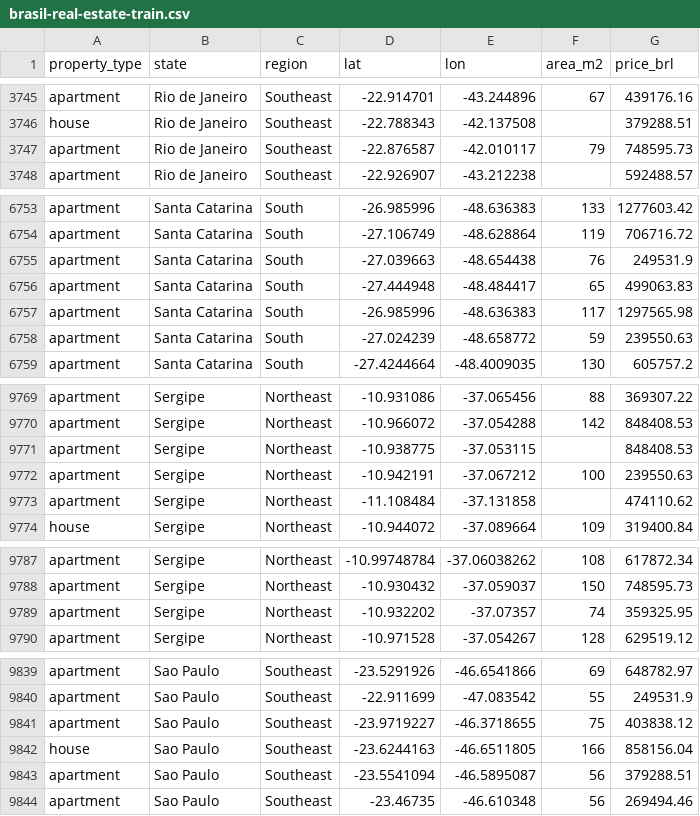
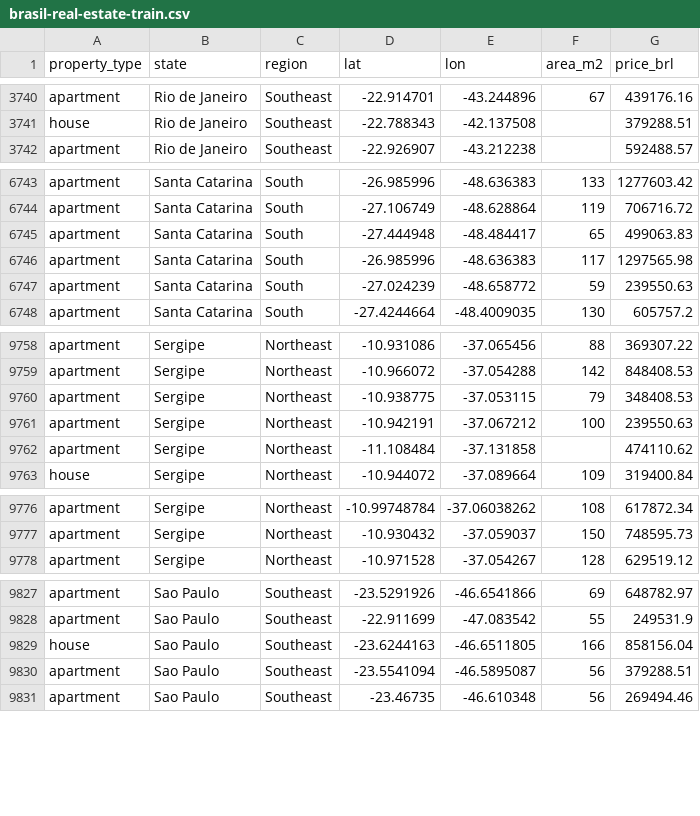
Before and after one commit to nunesisabella/Analise-Preditiva-Brasil, a CSV file: brasil-real-estate-train.csv, drawn as a sheet; only a part is shown, gaps mark what is left out; the diff covers the shown part only.

```diff
--- a/brasil-real-estate-train.csv
+++ b/brasil-real-estate-train.csv
@@ -3746,3 +3741,2 @@ apartment,Rio de Janeiro,Southeast,-22.914701,-43.244896,67,439176.16
 house,Rio de Janeiro,Southeast,-22.788343,-42.137508,,379288.51
-apartment,Rio de Janeiro,Southeast,-22.876587,-42.010117,79,748595.73
 apartment,Rio de Janeiro,Southeast,-22.926907,-43.212238,,592488.57
@@ -6754,3 +6744,2 @@ apartment,Santa Catarina,South,-26.985996,-48.636383,133,1277603.42
 apartment,Santa Catarina,South,-27.106749,-48.628864,119,706716.72
-apartment,Santa Catarina,South,-27.039663,-48.654438,76,249531.9
 apartment,Santa Catarina,South,-27.444948,-48.484417,65,499063.83
@@ -9770,3 +9759,3 @@ apartment,Sergipe,Northeast,-10.931086,-37.065456,88,369307.22
 apartment,Sergipe,Northeast,-10.966072,-37.054288,142,848408.53
-apartment,Sergipe,Northeast,-10.938775,-37.053115,,848408.53
+apartment,Sergipe,Northeast,-10.938775,-37.053115,79,348408.53
 apartment,Sergipe,Northeast,-10.942191,-37.067212,100,239550.63
@@ -9788,3 +9777,2 @@ apartment,Sergipe,Northeast,-10.99748784,-37.06038262,108,617872.34
 apartment,Sergipe,Northeast,-10.930432,-37.059037,150,748595.73
-apartment,Sergipe,Northeast,-10.932202,-37.07357,74,359325.95
 apartment,Sergipe,Northeast,-10.971528,-37.054267,128,629519.12
@@ -9840,3 +9828,2 @@ apartment,Sao Paulo,Southeast,-23.5291926,-46.6541866,69,648782.97
 apartment,Sao Paulo,Southeast,-22.911699,-47.083542,55,249531.9
-apartment,Sao Paulo,Southeast,-23.9719227,-46.3718655,75,403838.12
 house,Sao Paulo,Southeast,-23.6244163,-46.6511805,166,858156.04
```
Also changed, not shown: 9 removed rows and 1 edited cell elsewhere in this file.
